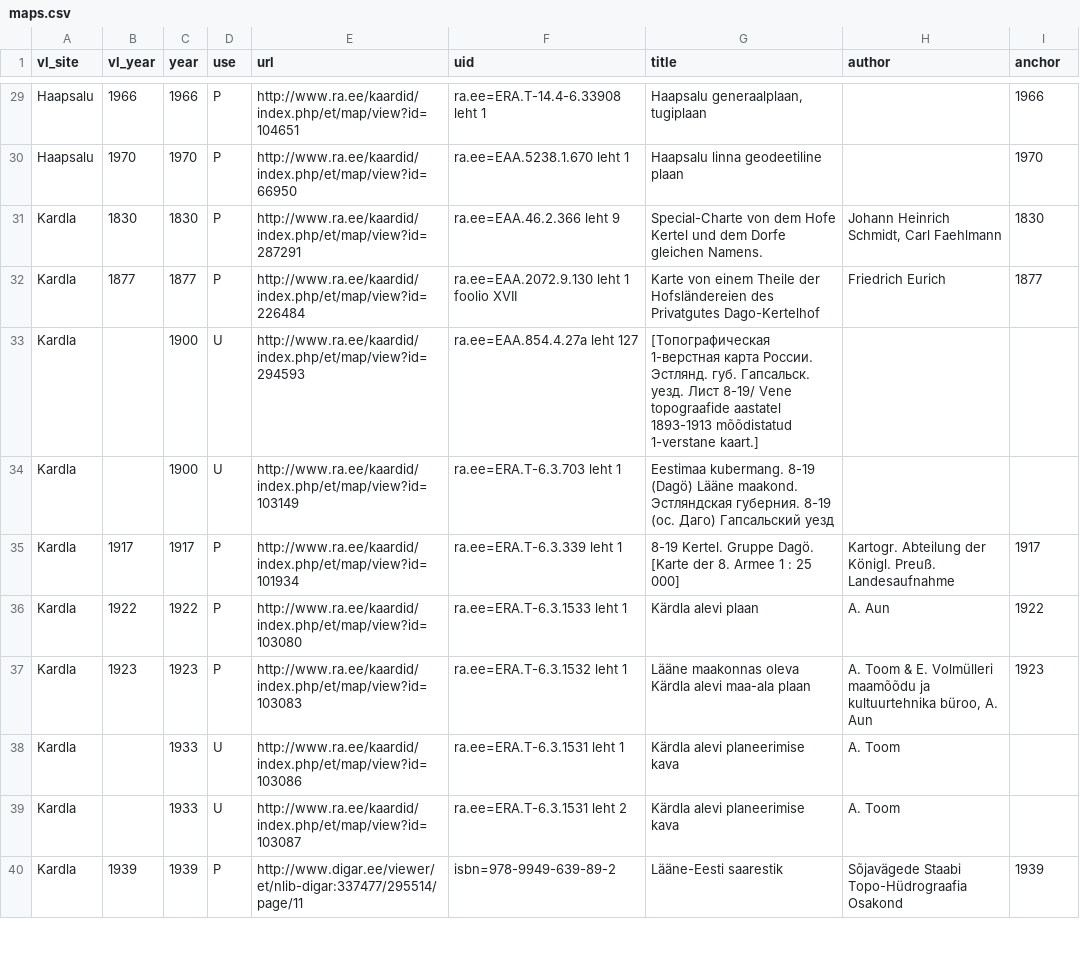
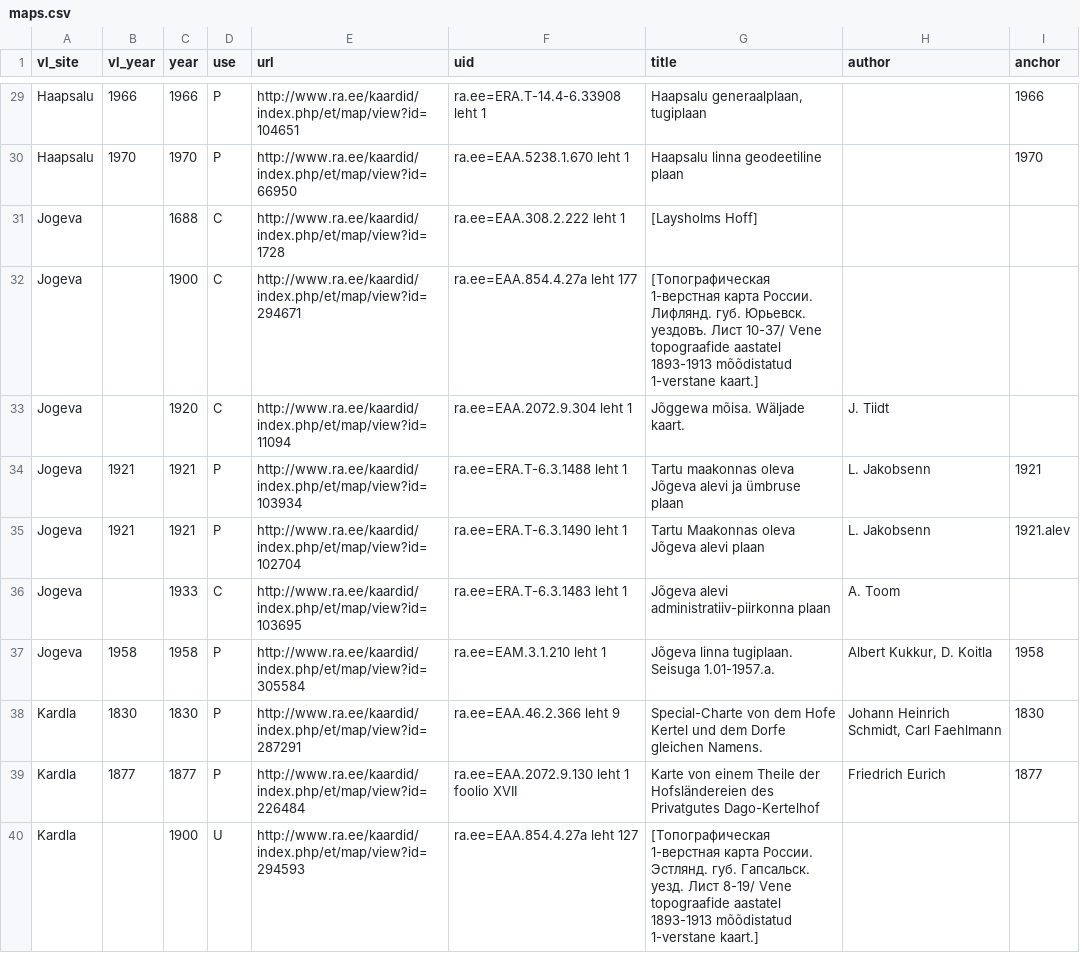
Before and after one commit to l6gistaja/vanalinnad, a CSV file: vector/common/vanalinnad_maps/maps.csv, drawn as a sheet; only a part is shown, gaps mark what is left out; the shorter side is filled out with more unchanged rows; the diff names each change by its address in the sheet, - before the commit and + after, or states it on an @@ line.

Commit message:
Jõgeva

```diff
--- a/vector/common/vanalinnad_maps/maps.csv
+++ b/vector/common/vanalinnad_maps/maps.csv
+row 31: Jogeva |  | 1688 | C | http://www.ra.ee/kaardid/index.php/et/map/view?id=1728 | ra.ee=EAA.308.2.222 leht 1 | [Laysholms Hoff]
+row 32: Jogeva |  | 1900 | C | http://www.ra.ee/kaardid/index.php/et/map/view?id=294671 | ra.ee=EAA.854.4.27a leht 177 | [Топографическая 1-верстная карта России. Лифлянд. губ. Юрьевск. уездовъ. Лист 10-37/ Vene topograafide aastatel 1893-1913 mõõdistatud 1-verstane kaart.]
+row 33: Jogeva |  | 1920 | C | http://www.ra.ee/kaardid/index.php/et/map/view?id=11094 | ra.ee=EAA.2072.9.304 leht 1 | Jõggewa mõisa. Wäljade kaart. | J. Tiidt
+row 34: Jogeva | 1921 | 1921 | P | http://www.ra.ee/kaardid/index.php/et/map/view?id=103934 | ra.ee=ERA.T-6.3.1488 leht 1 | Tartu maakonnas oleva Jõgeva alevi ja ümbruse plaan | L. Jakobsenn | 1921
+row 35: Jogeva | 1921 | 1921 | P | http://www.ra.ee/kaardid/index.php/et/map/view?id=102704 | ra.ee=ERA.T-6.3.1490 leht 1 | Tartu Maakonnas oleva Jõgeva alevi plaan | L. Jakobsenn | 1921.alev
+row 36: Jogeva |  | 1933 | C | http://www.ra.ee/kaardid/index.php/et/map/view?id=103695 | ra.ee=ERA.T-6.3.1483 leht 1 | Jõgeva alevi administratiiv-piirkonna plaan | A. Toom
+row 37: Jogeva | 1958 | 1958 | P | http://www.ra.ee/kaardid/index.php/et/map/view?id=305584 | ra.ee=EAM.3.1.210 leht 1 | Jõgeva linna tugiplaan. Seisuga 1.01-1957.a. | Albert Kukkur, D. Koitla | 1958
```
Also changed, not shown: 15 other files.
